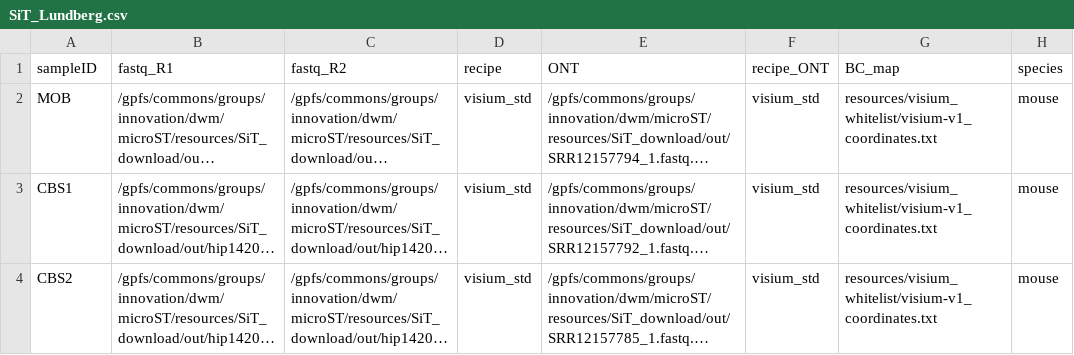
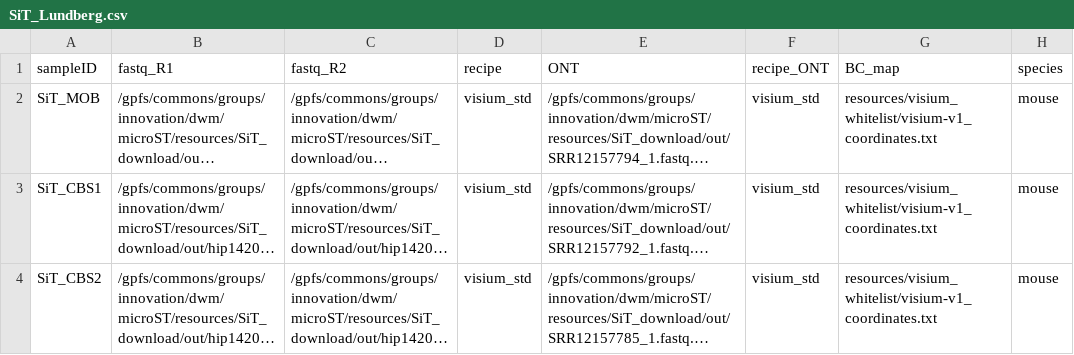
Before and after one commit to mckellardw/slide_snake, a CSV file: resources/sample_sheets_for_public_data/SiT_Lundberg.csv, drawn as a sheet; only a part is shown; long unchanged cells end in …; the diff names each change by its address in the sheet, - before the commit and + after, or states it on an @@ line.

Commit message:
bug fixes for bwa-rRNA filtering and other misc typos

```diff
--- a/resources/sample_sheets_for_public_data/SiT_Lundberg.csv
+++ b/resources/sample_sheets_for_public_data/SiT_Lundberg.csv
-A2 (sampleID): MOB
+A2 (sampleID): SiT_MOB
-A3 (sampleID): CBS1
+A3 (sampleID): SiT_CBS1
-A4 (sampleID): CBS2
+A4 (sampleID): SiT_CBS2
```
Also changed, not shown: 7 other files.
